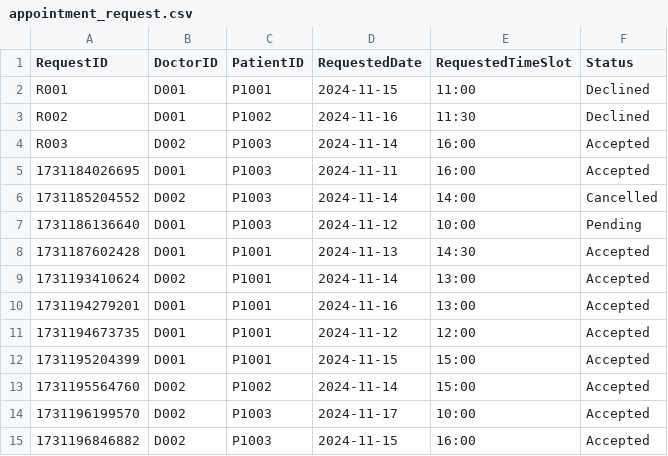
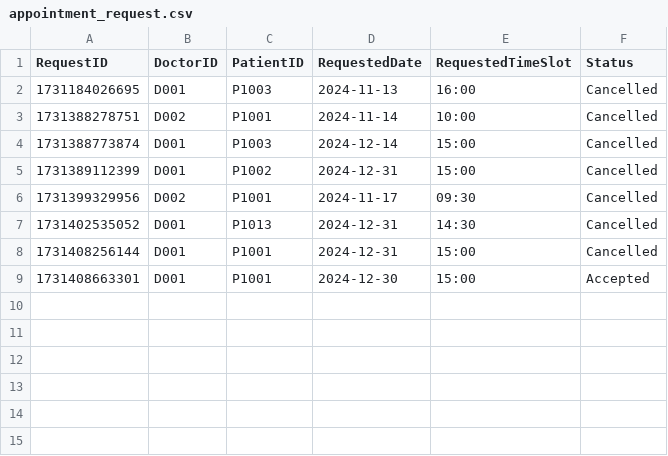
Before and after one commit to nithinsankar-b/SC2002_HMS_Team1, a CSV file: data/appointment_request.csv, drawn as a sheet.

```diff
--- a/data/appointment_request.csv
+++ b/data/appointment_request.csv
@@ -1,15 +1,9 @@
 RequestID,DoctorID,PatientID,RequestedDate,RequestedTimeSlot,Status
-R001,D001,P1001,2024-11-15,11:00,Declined
-R002,D001,P1002,2024-11-16,11:30,Declined
-R003,D002,P1003,2024-11-14,16:00,Accepted
-1731184026695,D001,P1003,2024-11-11,16:00,Accepted
-1731185204552,D002,P1003,2024-11-14,14:00,Cancelled
-1731186136640,D001,P1003,2024-11-12,10:00,Pending
-1731187602428,D001,P1001,2024-11-13,14:30,Accepted
-1731193410624,D002,P1001,2024-11-14,13:00,Accepted
-1731194279201,D001,P1001,2024-11-16,13:00,Accepted
-1731194673735,D001,P1001,2024-11-12,12:00,Accepted
-1731195204399,D001,P1001,2024-11-15,15:00,Accepted
-1731195564760,D002,P1002,2024-11-14,15:00,Accepted
-1731196199570,D002,P1003,2024-11-17,10:00,Accepted
-1731196846882,D002,P1003,2024-11-15,16:00,Accepted
+"1731184026695",D001,P1003,2024-11-13,16:00,Cancelled
+"1731388278751",D002,P1001,2024-11-14,10:00,Cancelled
+"1731388773874",D001,P1003,2024-12-14,15:00,Cancelled
+"1731389112399",D001,P1002,2024-12-31,15:00,Cancelled
+"1731399329956",D002,P1001,2024-11-17,09:30,Cancelled
+"1731402535052",D001,P1013,2024-12-31,14:30,Cancelled
+"1731408256144",D001,P1001,2024-12-31,15:00,Cancelled
+"1731408663301",D001,P1001,2024-12-30,15:00,Accepted
```
Also changed, not shown: data/appointment.csv, data/medical_record.csv, 3 other files.
